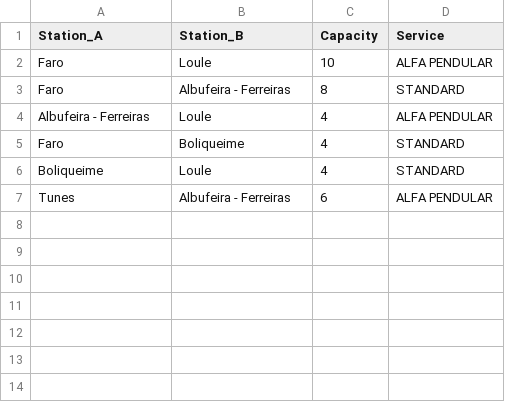
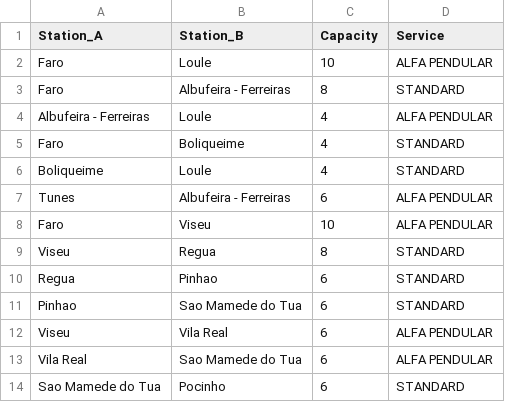
Before and after one commit to limapedro12/DA_Proj1, a CSV file: Project1Data/contrived_network.csv, drawn as a sheet.

```diff
--- a/Project1Data/contrived_network.csv
+++ b/Project1Data/contrived_network.csv
@@ -7 +7,8 @@ Boliqueime,Loule,4,STANDARD
 Tunes,Albufeira - Ferreiras,6,ALFA PENDULAR
+Faro,Viseu,10,ALFA PENDULAR
+Viseu,Regua,8,STANDARD
+Regua,Pinhao,6,STANDARD
+Pinhao,Sao Mamede do Tua,6,STANDARD
+Viseu,Vila Real,6,ALFA PENDULAR
+Vila Real,Sao Mamede do Tua,6,ALFA PENDULAR
+Sao Mamede do Tua,Pocinho,6,STANDARD
```
Also changed, not shown: Project1Data/contrived_stations.csv, 3 other files.
